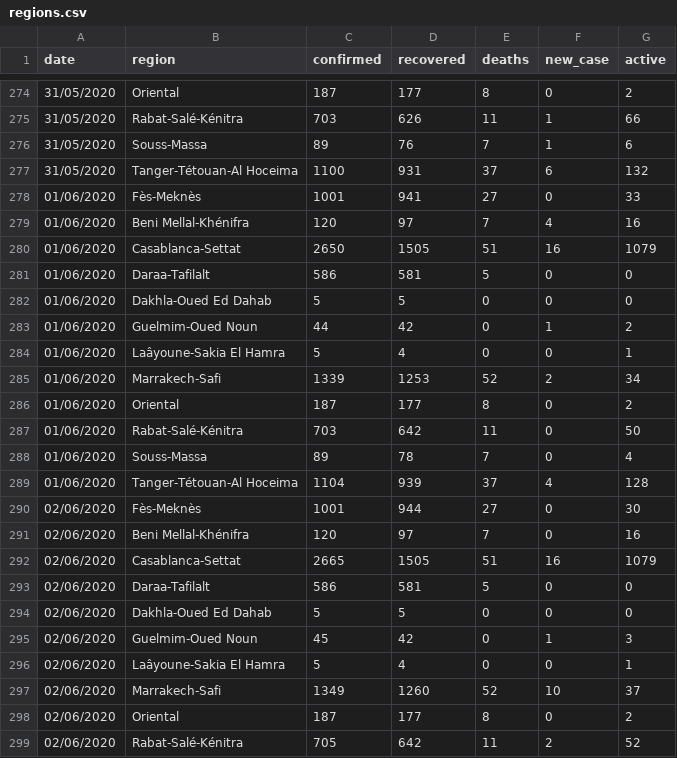
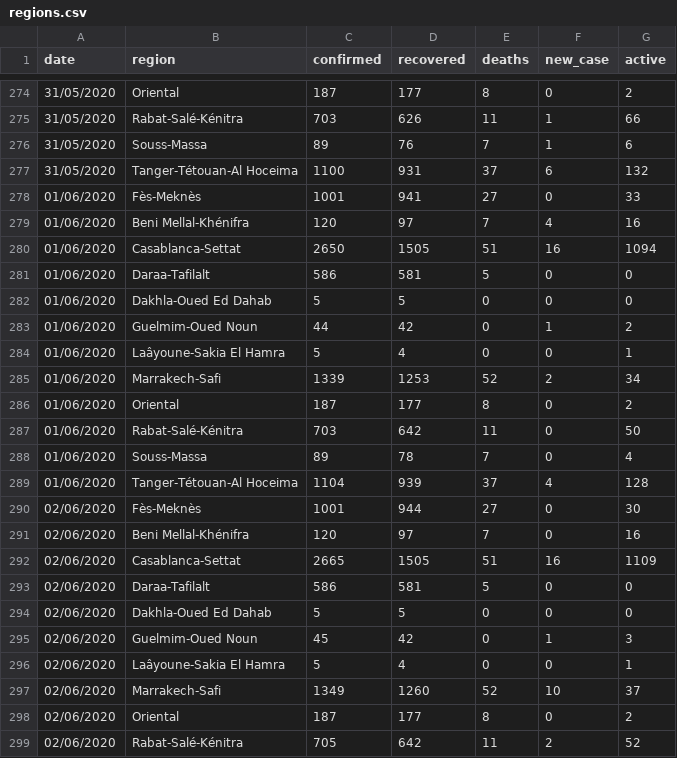
Before and after one commit to chichak/Covid_data_morocco, a CSV file: regions.csv, drawn as a sheet; only a part is shown, gaps mark what is left out.

Commit message:
Update regions.csv

```diff
--- a/regions.csv
+++ b/regions.csv
@@ -279,3 +279,3 @@
 01/06/2020,Beni Mellal-Khénifra,120,97,7,4,16
-01/06/2020,Casablanca-Settat,2650,1505,51,16,1079
+01/06/2020,Casablanca-Settat,2650,1505,51,16,1094
 01/06/2020,Daraa-Tafilalt,586,581,5,0,0
@@ -291,3 +291,3 @@
 02/06/2020,Beni Mellal-Khénifra,120,97,7,0,16
-02/06/2020,Casablanca-Settat,2665,1505,51,16,1079
+02/06/2020,Casablanca-Settat,2665,1505,51,16,1109
 02/06/2020,Daraa-Tafilalt,586,581,5,0,0
```
